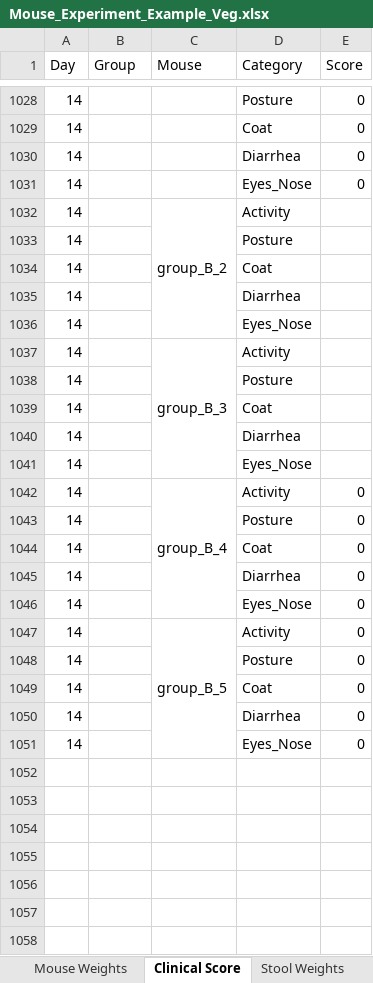
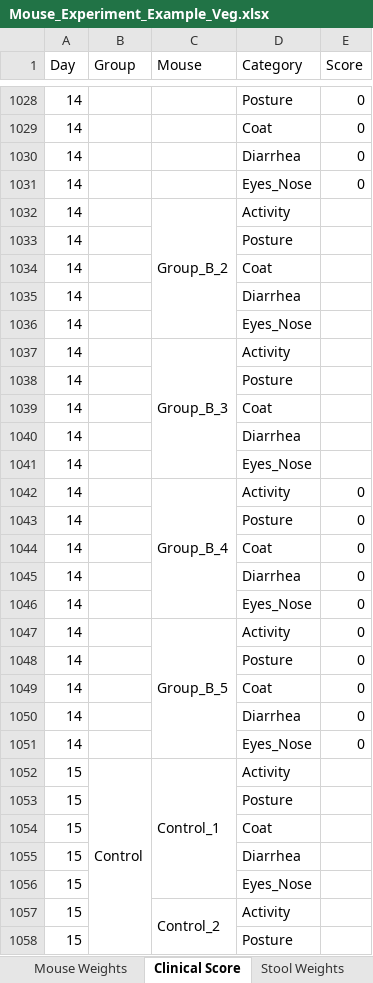
Before and after one commit to JT-Collins/mouseR, an Excel workbook: inst/Example/Mouse_Experiment_Example_Veg.xlsx, sheet Clinical Score, drawn as a sheet; only a part is shown, gaps mark what is left out; values as stored, in another font and other column widths than the file's, no cell formats; charts and pictures not drawn; the diff covers the shown part only; the diff names each change by its address in the sheet, - before the commit and + after, or states it on an @@ line.

```diff
--- a/inst/Example/Mouse_Experiment_Example_Veg.xlsx (sheet Clinical Score)
+++ b/inst/Example/Mouse_Experiment_Example_Veg.xlsx (sheet Clinical Score)
-C1032 (Mouse): group_B_2
+C1032 (Mouse): Group_B_2
-C1037 (Mouse): group_B_3
+C1037 (Mouse): Group_B_3
-C1042 (Mouse): group_B_4
+C1042 (Mouse): Group_B_4
-C1047 (Mouse): group_B_5
+C1047 (Mouse): Group_B_5
+row 1052: 15 | Control | Control_1 | Activity
+row 1053: 15 |  |  | Posture
+row 1054: 15 |  |  | Coat
+row 1055: 15 |  |  | Diarrhea
+row 1056: 15 |  |  | Eyes_Nose
+row 1057: 15 |  | Control_2 | Activity
+row 1058: 15 |  |  | Posture
```
Also changed, not shown: 68 added rows and 164 edited cells elsewhere in this sheet, sheet Mouse Weights, sheet Stool Weights, sheet Survival, sheet CFU, cell formats, formulas that keep their value, 4 other files.
